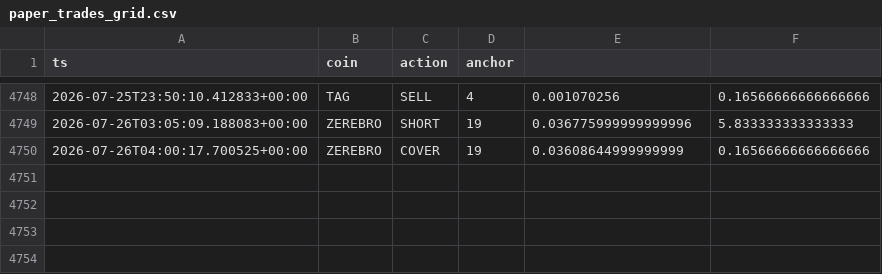
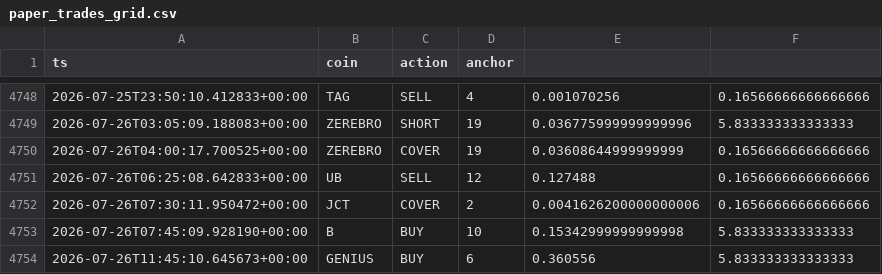
Before and after one commit to AlexeyKharin06/bots-cluster-, a CSV file: memory/trade/paper_v1/paper_trades_grid.csv, drawn as a sheet; only a part is shown, gaps mark what is left out.

Commit message:
trade paper_v1 auto 2026-07-26_12:17

```diff
--- a/memory/trade/paper_v1/paper_trades_grid.csv
+++ b/memory/trade/paper_v1/paper_trades_grid.csv
@@ -4750 +4750,5 @@ ts,coin,action,anchor
 2026-07-26T04:00:17.700525+00:00,ZEREBRO,COVER,19,0.03608644999999999,0.16566666666666666
+2026-07-26T06:25:08.642833+00:00,UB,SELL,12,0.127488,0.16566666666666666
+2026-07-26T07:30:11.950472+00:00,JCT,COVER,2,0.0041626200000000006,0.16566666666666666
+2026-07-26T07:45:09.928190+00:00,B,BUY,10,0.15342999999999998,5.833333333333333
+2026-07-26T11:45:10.645673+00:00,GENIUS,BUY,6,0.360556,5.833333333333333
```
Also changed, not shown: memory/trade/paper_v1/paper_trades_P.csv, memory/trade/paper_v1/paper_trades_breakout.csv, 14 other files.
